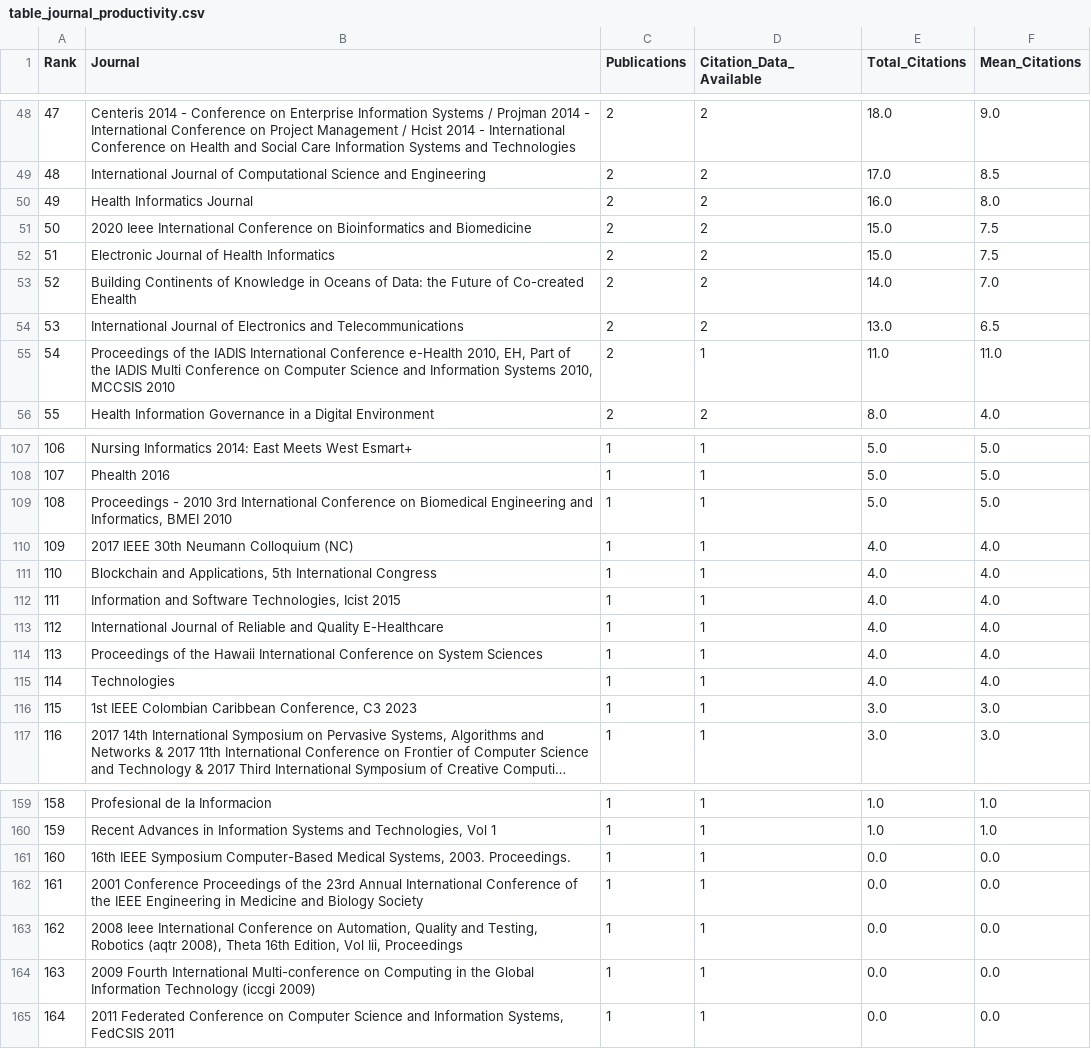
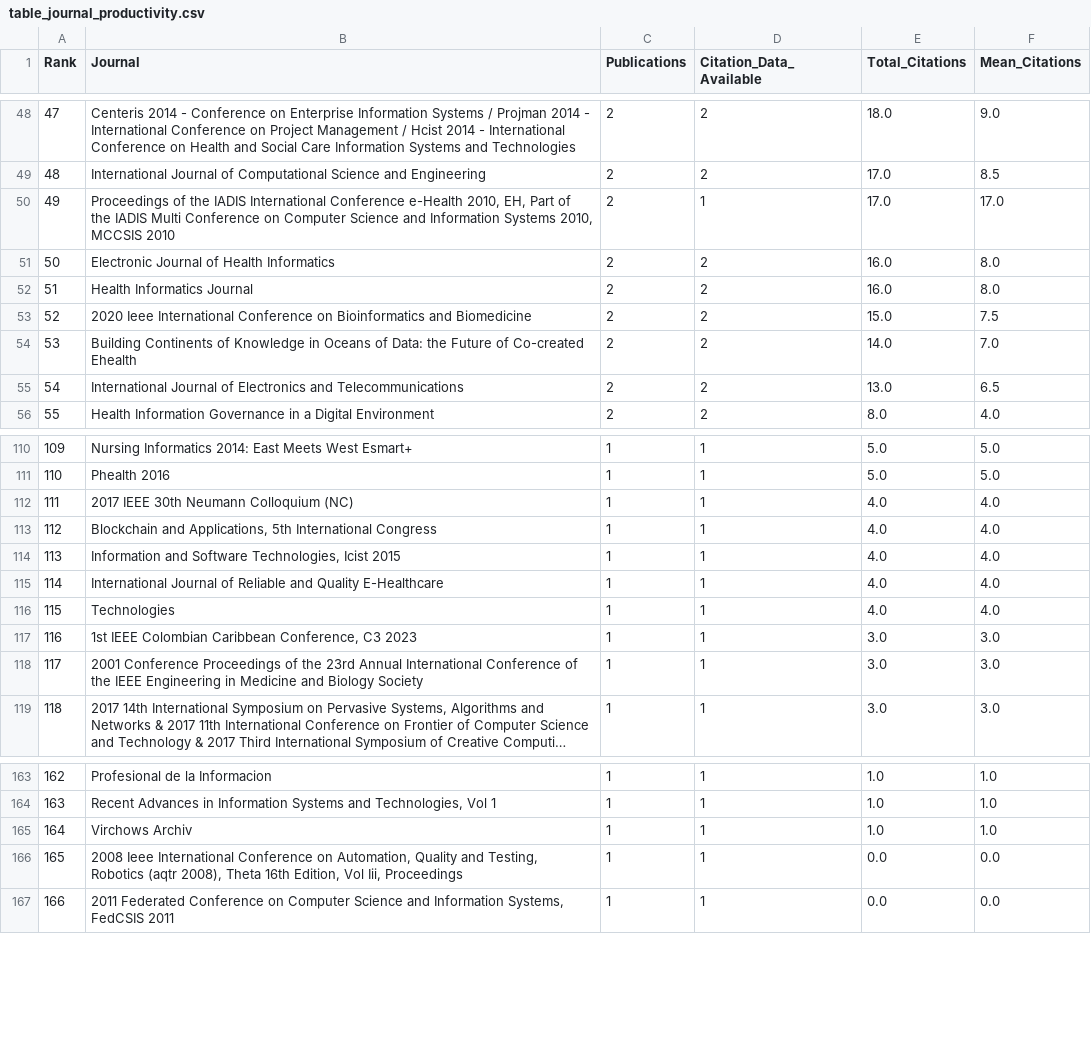
Before and after one commit to mjafarpour87/research-openehr, a CSV file: output/table_journal_productivity.csv, drawn as a sheet; only a part is shown, gaps mark what is left out; long unchanged cells end in …; removed rows and columns are numbered as before the commit, all else as after; the diff covers the shown part only; the diff names each change by its address in the sheet, - before the commit and + after, or states it on an @@ line.

```diff
--- a/output/table_journal_productivity.csv
+++ b/output/table_journal_productivity.csv
+row 50: 49 | Proceedings of the IADIS International Conference e-Health 2010, EH, Part of the IADIS Multi Conference on Computer Science and Information Systems 2010, MCCSIS 2010 | 2 | 1 | 17.0 | 17.0
+row 51: 50 | Electronic Journal of Health Informatics | 2 | 2 | 16.0 | 8.0
@@ column A (Rank) renumbered between rows 52 and 198 @@
-row 52: 51 | Electronic Journal of Health Informatics | 2 | 2 | 15.0 | 7.5
-row 55: 54 | Proceedings of the IADIS International Conference e-Health 2010, EH, Part of the IADIS Multi Conference on Computer Science and Information Systems 2010, MCCSIS 2010 | 2 | 1 | 11.0 | 11.0
-row 109: 108 | Proceedings - 2010 3rd International Conference on Biomedical Engineering and Informatics, BMEI 2010 | 1 | 1 | 5.0 | 5.0
-row 114: 113 | Proceedings of the Hawaii International Conference on System Sciences | 1 | 1 | 4.0 | 4.0
+row 118: 117 | 2001 Conference Proceedings of the 23rd Annual International Conference of the IEEE Engineering in Medicine and Biology Society | 1 | 1 | 3.0 | 3.0
-row 161: 160 | 16th IEEE Symposium Computer-Based Medical Systems, 2003. Proceedings. | 1 | 1 | 0.0 | 0.0
-row 162: 161 | 2001 Conference Proceedings of the 23rd Annual International Conference of the IEEE Engineering in Medicine and Biology Society | 1 | 1 | 0.0 | 0.0
+row 165: 164 | Virchows Archiv | 1 | 1 | 1.0 | 1.0
-row 164: 163 | 2009 Fourth International Multi-conference on Computing in the Global Information Technology (iccgi 2009) | 1 | 1 | 0.0 | 0.0
```
Also changed, not shown: 7 added rows, 4 removed rows and 52 edited cells elsewhere in this file, output/table_author_contribution_citation_profile.csv, output/table_journal_citation_profile.csv, 24 other files.
